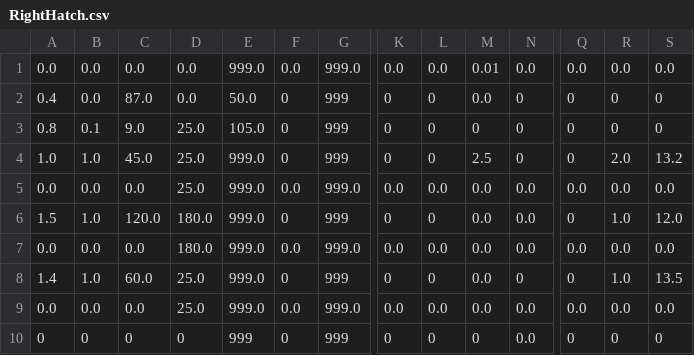
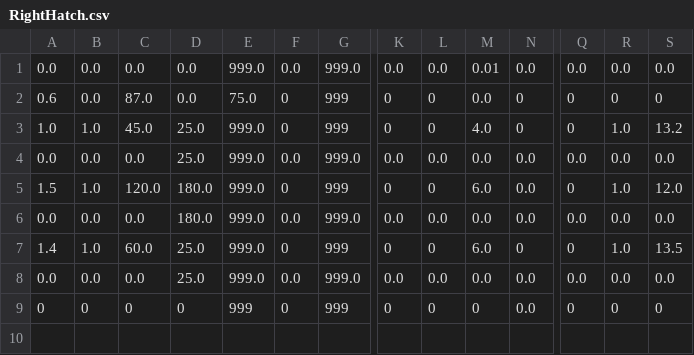
Before and after one commit to rr1706/Control-2019, a CSV file: src/main/deploy/RightHatch.csv, drawn as a sheet; only a part is shown, gaps mark what is left out; removed rows and columns are numbered as before the commit, all else as after; rows hold the shown columns only; the diff names each change by its address in the sheet, - before the commit and + after, or states it on an @@ line.

```diff
--- a/src/main/deploy/RightHatch.csv
+++ b/src/main/deploy/RightHatch.csv
-A2: 0.4
+A2: 0.6
-E2: 50.0
+E2: 75.0
-row 3: 0.8 | 0.1 | 9.0 | 25.0 | 105.0 | 0 | 999 | 0 | 0 | 0 | 0 | 0 | 0 | 0
-M3: 2.5
+M3: 4.0
-R3: 2.0
+R3: 1.0
-M5: 0.0
+M5: 6.0
-M7: 0.0
+M7: 6.0
```
Also changed, not shown: 3 other files.
